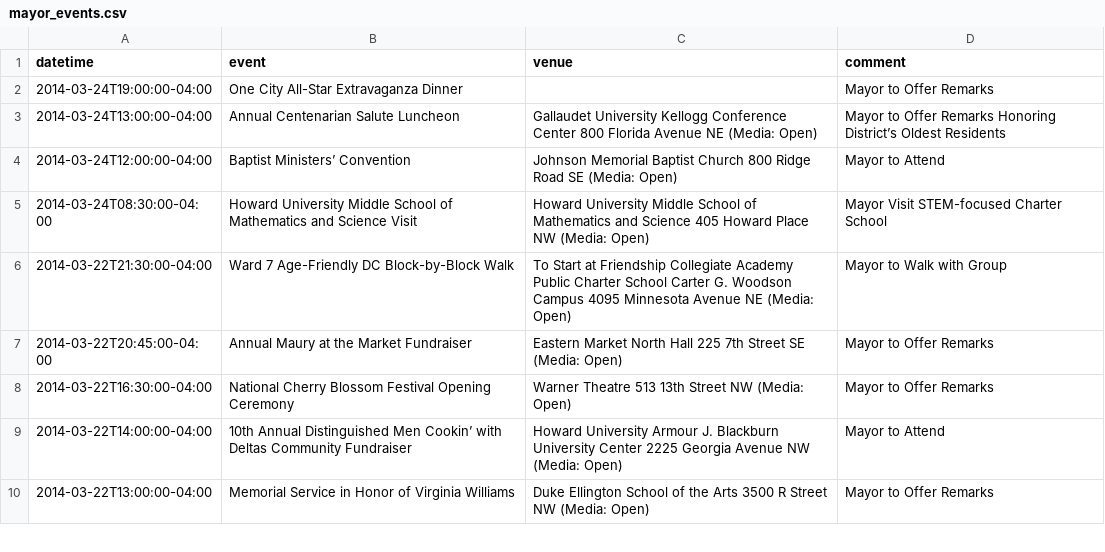
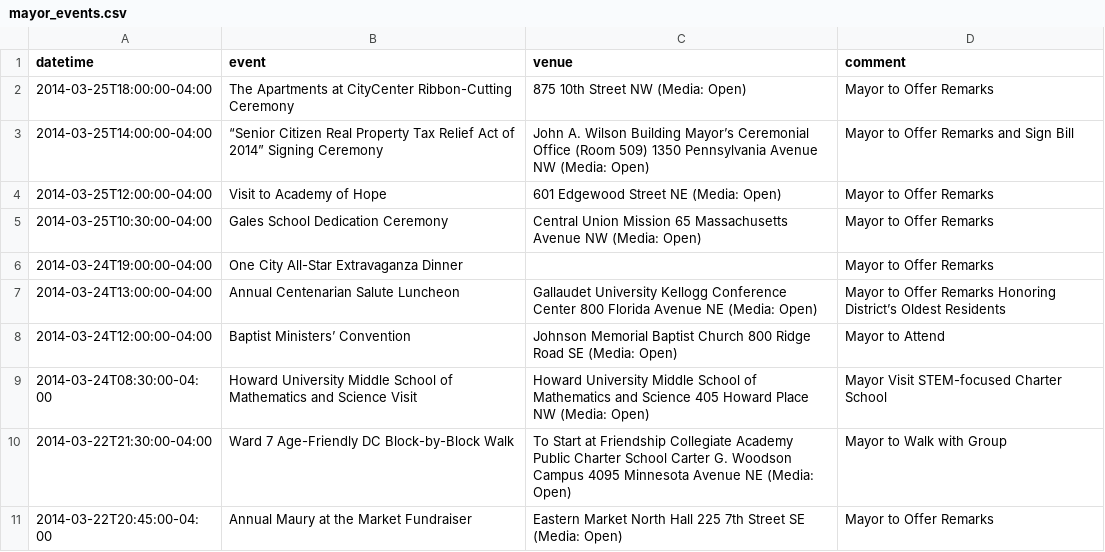
Before and after one commit to ajschumacher/dc_mayor_schedule, a CSV file: data/mayor_events.csv, drawn as a sheet; only a part is shown; the shorter side is filled out with more unchanged rows; the diff names each change by its address in the sheet, - before the commit and + after, or states it on an @@ line.

```diff
--- a/data/mayor_events.csv
+++ b/data/mayor_events.csv
+row 2: 2014-03-25T18:00:00-04:00 | The Apartments at CityCenter Ribbon-Cutting Ceremony | 875 10th Street NW (Media: Open) | Mayor to Offer Remarks
+row 3: 2014-03-25T14:00:00-04:00 | “Senior Citizen Real Property Tax Relief Act of 2014” Signing Ceremony | John A. Wilson Building Mayor’s Ceremonial Office (Room 509) 1350 Pennsylvania Avenue NW (Media: Open) | Mayor to Offer Remarks and Sign Bill
+row 4: 2014-03-25T12:00:00-04:00 | Visit to Academy of Hope | 601 Edgewood Street NE (Media: Open) | Mayor to Offer Remarks
+row 5: 2014-03-25T10:30:00-04:00 | Gales School Dedication Ceremony | Central Union Mission 65 Massachusetts Avenue NW (Media: Open) | Mayor to Offer Remarks
```
Also changed, not shown: 1 other file.
